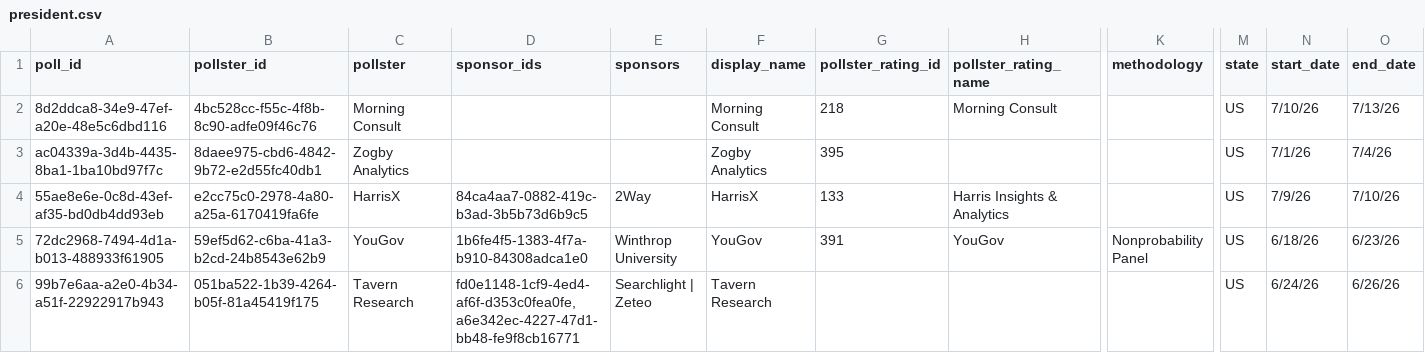
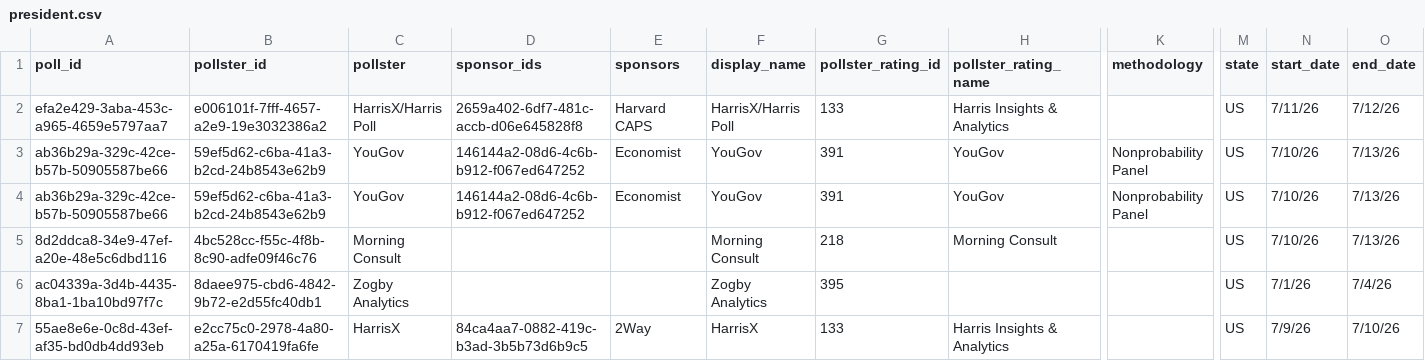
Before and after one commit to davidmold/spockpoll, a CSV file: president.csv, drawn as a sheet; only a part is shown, gaps mark what is left out; the shorter side is filled out with more unchanged rows; rows hold the shown columns only; the diff names each change by its address in the sheet, - before the commit and + after, or states it on an @@ line.

```diff
--- a/president.csv
+++ b/president.csv
+row 2: efa2e429-3aba-453c-a965-4659e5797aa7 | e006101f-7fff-4657-a2e9-19e3032386a2 | HarrisX/Harris Poll | 2659a402-6df7-481c-accb-d06e645828f8 | Harvard CAPS | HarrisX/Harris Poll | 133 | Harris Insights & Analytics |  | US | 7/11/26 | 7/12/26
+row 3: ab36b29a-329c-42ce-b57b-50905587be66 | 59ef5d62-c6ba-41a3-b2cd-24b8543e62b9 | YouGov | 146144a2-08d6-4c6b-b912-f067ed647252 | Economist | YouGov | 391 | YouGov | Nonprobability Panel | US | 7/10/26 | 7/13/26
+row 4: ab36b29a-329c-42ce-b57b-50905587be66 | 59ef5d62-c6ba-41a3-b2cd-24b8543e62b9 | YouGov | 146144a2-08d6-4c6b-b912-f067ed647252 | Economist | YouGov | 391 | YouGov | Nonprobability Panel | US | 7/10/26 | 7/13/26
```
